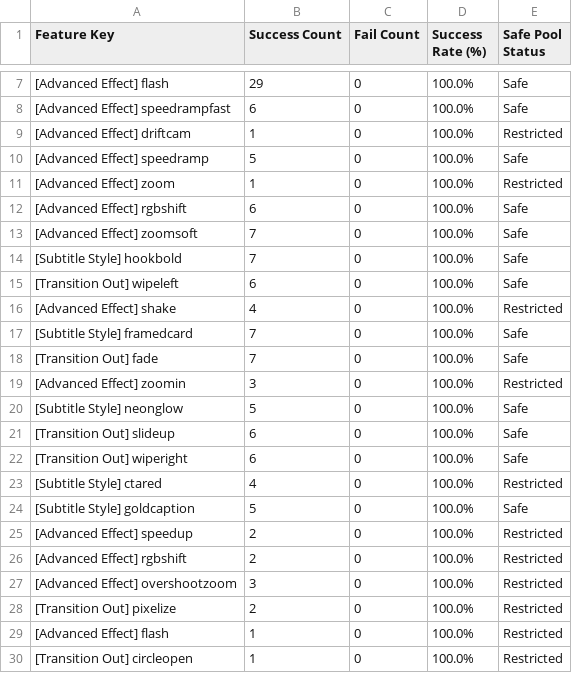
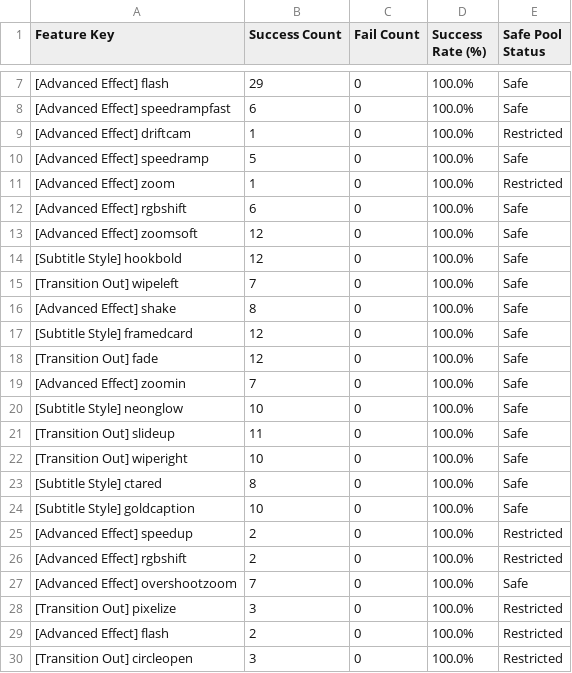
Before and after one commit to ltckha/Auto-Video-Factory, a CSV file: renderer/output/sheets_backup/effects_analytics.csv, drawn as a sheet; only a part is shown, gaps mark what is left out.

```diff
--- a/renderer/output/sheets_backup/effects_analytics.csv
+++ b/renderer/output/sheets_backup/effects_analytics.csv
@@ -12,19 +12,19 @@ Feature Key,Success Count,Fail Count,Success Rate (%),Safe Pool Status
 "[Advanced Effect] rgbshift","6","0","100.0%","Safe"
-"[Advanced Effect] zoomsoft","7","0","100.0%","Safe"
-"[Subtitle Style] hookbold","7","0","100.0%","Safe"
-"[Transition Out] wipeleft","6","0","100.0%","Safe"
-"[Advanced Effect] shake","4","0","100.0%","Restricted"
-"[Subtitle Style] framedcard","7","0","100.0%","Safe"
-"[Transition Out] fade","7","0","100.0%","Safe"
-"[Advanced Effect] zoomin","3","0","100.0%","Restricted"
-"[Subtitle Style] neonglow","5","0","100.0%","Safe"
-"[Transition Out] slideup","6","0","100.0%","Safe"
-"[Transition Out] wiperight","6","0","100.0%","Safe"
-"[Subtitle Style] ctared","4","0","100.0%","Restricted"
-"[Subtitle Style] goldcaption","5","0","100.0%","Safe"
+"[Advanced Effect] zoomsoft","12","0","100.0%","Safe"
+"[Subtitle Style] hookbold","12","0","100.0%","Safe"
+"[Transition Out] wipeleft","7","0","100.0%","Safe"
+"[Advanced Effect] shake","8","0","100.0%","Safe"
+"[Subtitle Style] framedcard","12","0","100.0%","Safe"
+"[Transition Out] fade","12","0","100.0%","Safe"
+"[Advanced Effect] zoomin","7","0","100.0%","Safe"
+"[Subtitle Style] neonglow","10","0","100.0%","Safe"
+"[Transition Out] slideup","11","0","100.0%","Safe"
+"[Transition Out] wiperight","10","0","100.0%","Safe"
+"[Subtitle Style] ctared","8","0","100.0%","Safe"
+"[Subtitle Style] goldcaption","10","0","100.0%","Safe"
 "[Advanced Effect] speedup","2","0","100.0%","Restricted"
 "[Advanced Effect] rgbshift","2","0","100.0%","Restricted"
-"[Advanced Effect] overshootzoom","3","0","100.0%","Restricted"
-"[Transition Out] pixelize","2","0","100.0%","Restricted"
-"[Advanced Effect] flash","1","0","100.0%","Restricted"
-"[Transition Out] circleopen","1","0","100.0%","Restricted"
+"[Advanced Effect] overshootzoom","7","0","100.0%","Safe"
+"[Transition Out] pixelize","3","0","100.0%","Restricted"
+"[Advanced Effect] flash","2","0","100.0%","Restricted"
+"[Transition Out] circleopen","3","0","100.0%","Restricted"
```
Also changed, not shown: renderer/output/sheets_backup/projects_tracker.csv, 10 other files.
